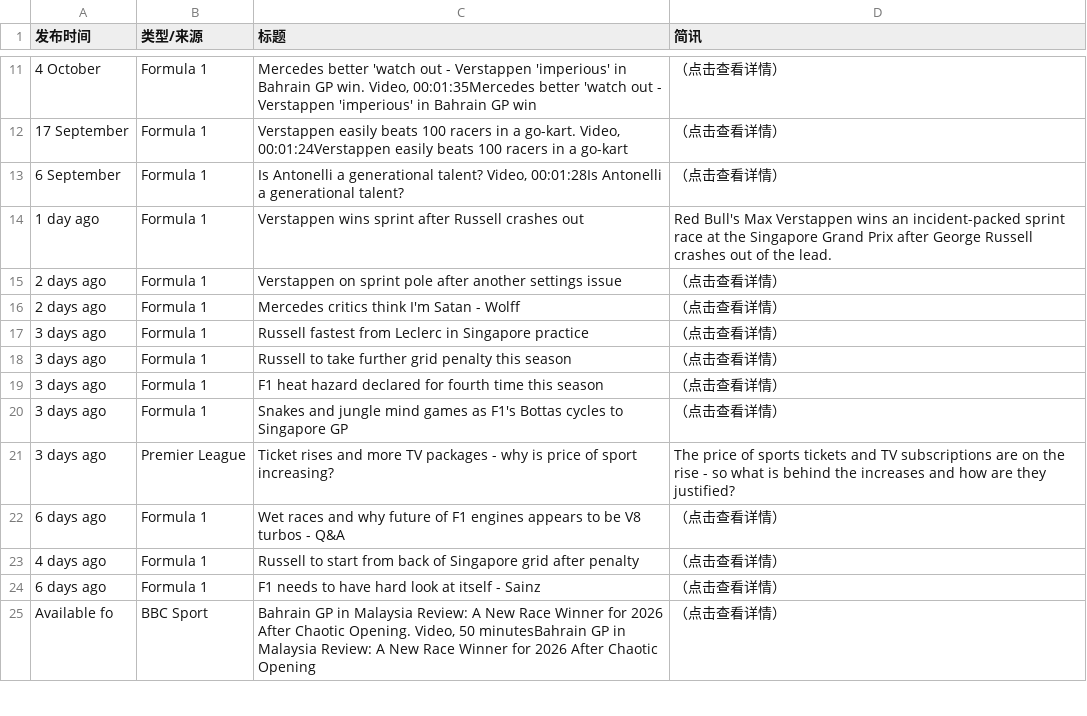
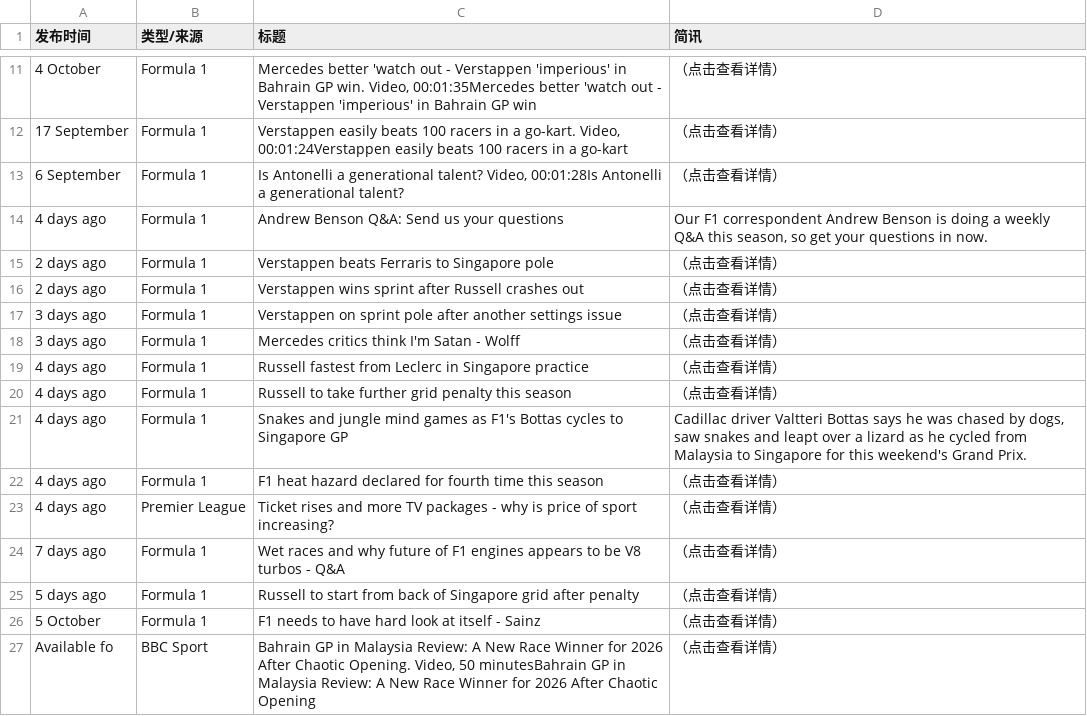
Before and after one commit to 202704948-design/bbc-f1-scraper, a CSV file: f1_news_perfect.csv, drawn as a sheet; only a part is shown, gaps mark what is left out; removed rows and columns are numbered as before the commit, all else as after; the diff covers the shown part only; the diff names each change by its address in the sheet, - before the commit and + after, or states it on an @@ line.

```diff
--- a/f1_news_perfect.csv
+++ b/f1_news_perfect.csv
+row 14: 4 days ago | Formula 1 | Andrew Benson Q&A: Send us your questions | Our F1 correspondent Andrew Benson is doing a weekly Q&A this season, so get your questions in now.
+row 15: 2 days ago | Formula 1 | Verstappen beats Ferraris to Singapore pole | （点击查看详情）
-A16 (发布时间): 1 day ago
+A16 (发布时间): 2 days ago
-D16 (简讯): Red Bull's Max Verstappen wins an incident-packed sprint race at the Singapore Grand Prix after George Russell crashes out of the lead.
+D16 (简讯): （点击查看详情）
-A17:A18 (发布时间): 2 days ago
+A17:A18 (发布时间): 3 days ago
-A19:A20 (发布时间): 3 days ago
+A19:A20 (发布时间): 4 days ago
+row 21: 4 days ago | Formula 1 | Snakes and jungle mind games as F1's Bottas cycles to Singapore GP | Cadillac driver Valtteri Bottas says he was chased by dogs, saw snakes and leapt over a lizard as he cycled from Malaysia to Singapore for this weekend's Grand Prix.
-A22 (发布时间): 3 days ago
+A22 (发布时间): 4 days ago
-row 20: 3 days ago | Formula 1 | Snakes and jungle mind games as F1's Bottas cycles to Singapore GP | （点击查看详情）
-A23 (发布时间): 3 days ago
+A23 (发布时间): 4 days ago
-D23 (简讯): The price of sports tickets and TV subscriptions are on the rise - so what is behind the increases and how are they justified?
+D23 (简讯): （点击查看详情）
-A24 (发布时间): 6 days ago
+A24 (发布时间): 7 days ago
-A25 (发布时间): 4 days ago
+A25 (发布时间): 5 days ago
-A26 (发布时间): 6 days ago
+A26 (发布时间): 5 October
```
Also changed, not shown: 5 added rows, 7 removed rows, 1 moved row and 15 edited cells elsewhere in this file.
